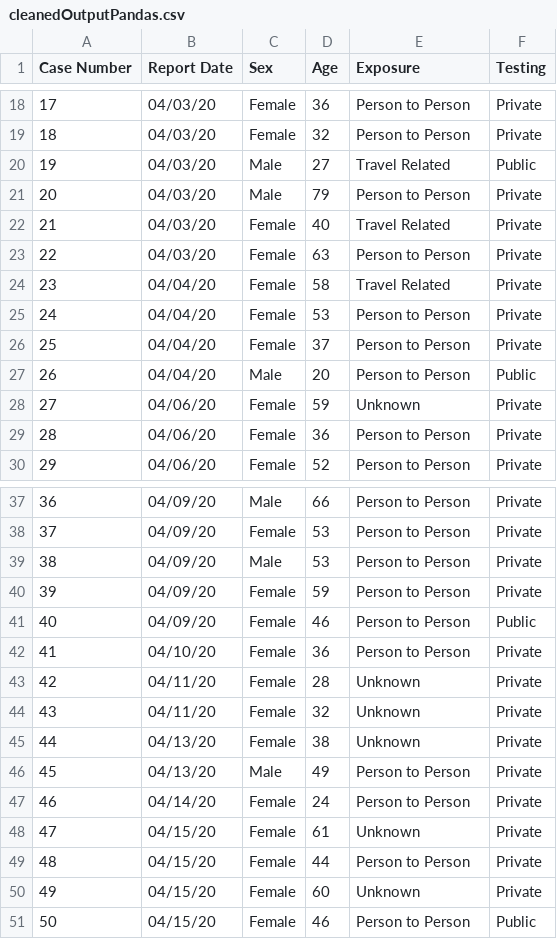
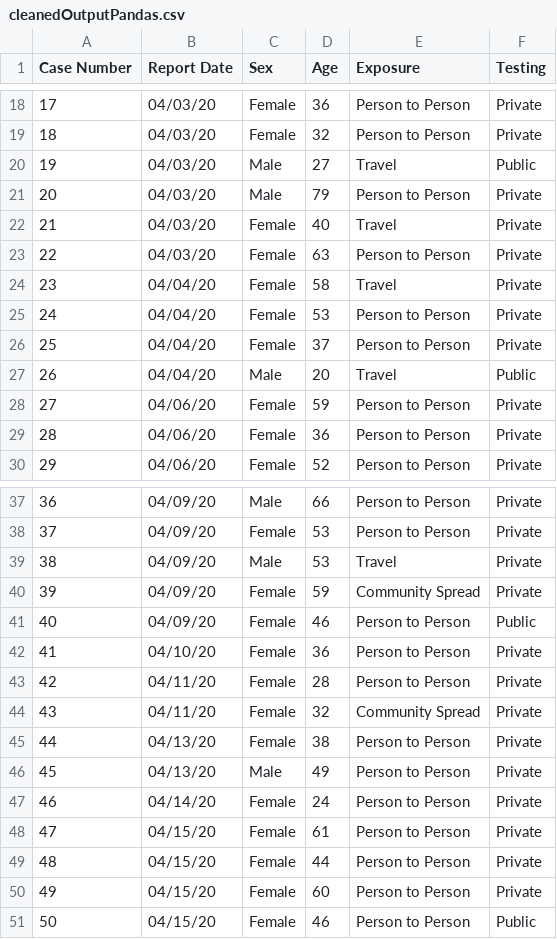
Before and after one commit to Tundrasama/ectorCountyCases, a CSV file: cleanedOutputPandas.csv, drawn as a sheet; only a part is shown, gaps mark what is left out; the diff covers the shown part only.

```diff
--- a/cleanedOutputPandas.csv
+++ b/cleanedOutputPandas.csv
@@ -19,11 +19,11 @@ Case Number,Report Date,Sex,Age,Exposure,Testing
 18,04/03/20,Female,32,Person to Person,Private
-19,04/03/20,Male,27,Travel Related,Public
+19,04/03/20,Male,27,Travel,Public
 20,04/03/20,Male,79,Person to Person,Private
-21,04/03/20,Female,40,Travel Related,Private
+21,04/03/20,Female,40,Travel,Private
 22,04/03/20,Female,63,Person to Person,Private
-23,04/04/20,Female,58,Travel Related,Private
+23,04/04/20,Female,58,Travel,Private
 24,04/04/20,Female,53,Person to Person,Private
 25,04/04/20,Female,37,Person to Person,Private
-26,04/04/20,Male,20,Person to Person,Public
-27,04/06/20,Female,59,Unknown,Private
+26,04/04/20,Male,20,Travel,Public
+27,04/06/20,Female,59,Person to Person,Private
 28,04/06/20,Female,36,Person to Person,Private
@@ -38,14 +38,14 @@ Case Number,Report Date,Sex,Age,Exposure,Testing
 37,04/09/20,Female,53,Person to Person,Private
-38,04/09/20,Male,53,Person to Person,Private
-39,04/09/20,Female,59,Person to Person,Private
+38,04/09/20,Male,53,Travel,Private
+39,04/09/20,Female,59,Community Spread,Private
 40,04/09/20,Female,46,Person to Person,Public
 41,04/10/20,Female,36,Person to Person,Private
-42,04/11/20,Female,28,Unknown,Private
-43,04/11/20,Female,32,Unknown,Private
-44,04/13/20,Female,38,Unknown,Private
+42,04/11/20,Female,28,Person to Person,Private
+43,04/11/20,Female,32,Community Spread,Private
+44,04/13/20,Female,38,Person to Person,Private
 45,04/13/20,Male,49,Person to Person,Private
 46,04/14/20,Female,24,Person to Person,Private
-47,04/15/20,Female,61,Unknown,Private
+47,04/15/20,Female,61,Person to Person,Private
 48,04/15/20,Female,44,Person to Person,Private
-49,04/15/20,Female,60,Unknown,Private
+49,04/15/20,Female,60,Person to Person,Private
 50,04/15/20,Female,46,Person to Person,Public
```
Also changed, not shown: 6 added rows and 16 edited cells elsewhere in this file, 3 other files.
